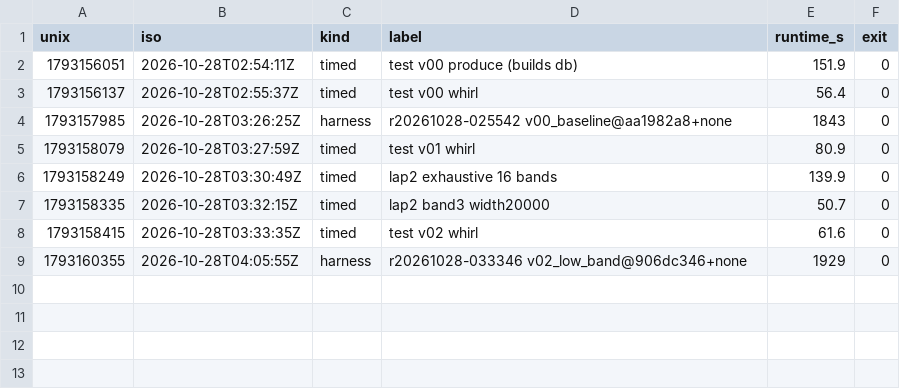
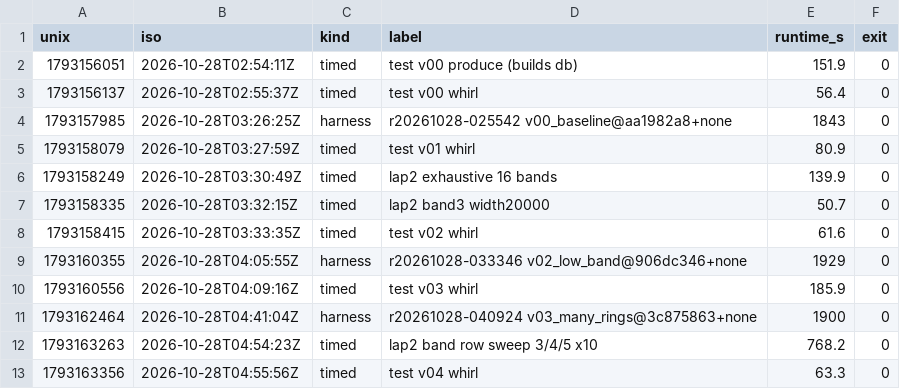
Before and after one commit to E555solver/E555, a CSV file: agent/whirlpool/20261028-0249/runs.csv, drawn as a sheet; the diff names each change by its address in the sheet, - before the commit and + after, or states it on an @@ line.

```diff
--- a/agent/whirlpool/20261028-0249/runs.csv
+++ b/agent/whirlpool/20261028-0249/runs.csv
+row 10: 1793160556 | 2026-10-28T04:09:16Z | timed | test v03 whirl | 185.9 | 0
+row 11: 1793162464 | 2026-10-28T04:41:04Z | harness | r20261028-040924 v03_many_rings@3c875863+none | 1900 | 0
+row 12: 1793163263 | 2026-10-28T04:54:23Z | timed | lap2 band row sweep 3/4/5 x10 | 768.2 | 0
+row 13: 1793163356 | 2026-10-28T04:55:56Z | timed | test v04 whirl | 63.3 | 0
```
Also changed, not shown: agent/whirlpool/20261028-0249/attempts.csv, agent/whirlpool/20261028-0249/harness.csv, 7 other files.
